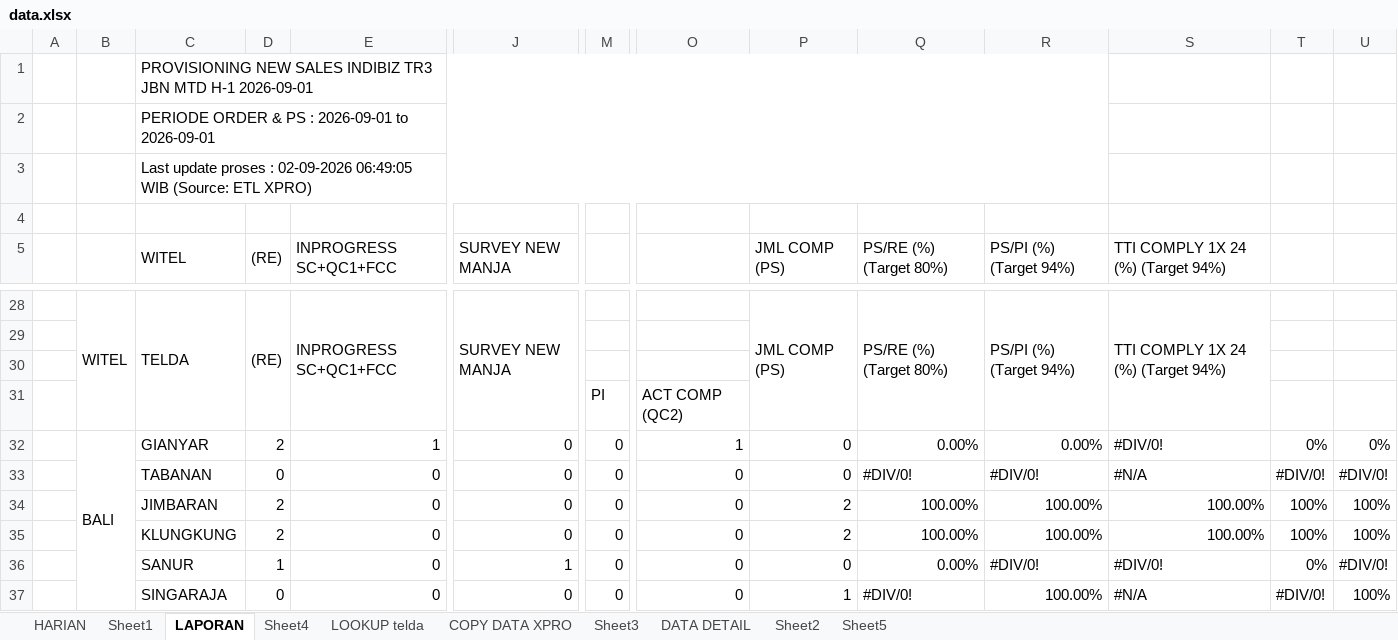
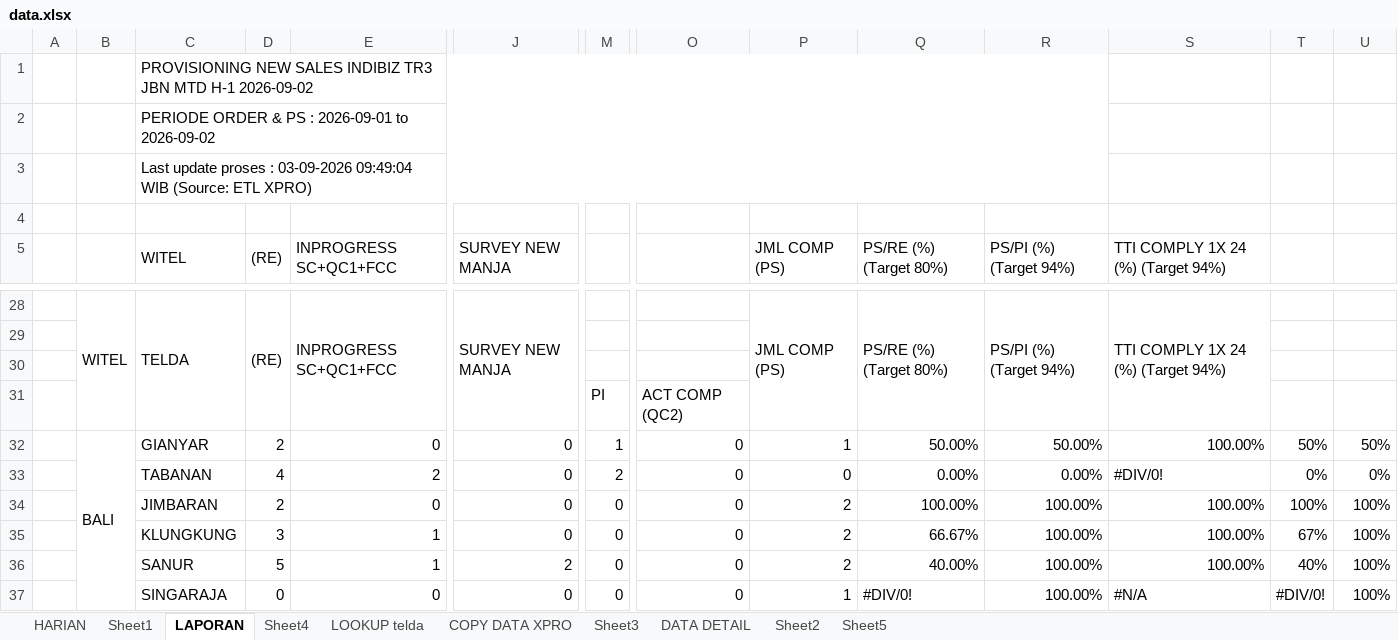
Before and after one commit to dediriant3-a11y/dashboard-ReportJBN, an Excel workbook: data.xlsx, sheet LAPORAN, drawn as a sheet; only a part is shown, gaps mark what is left out; values as stored, in another font and other column widths than the file's, no cell formats; conditional formats not drawn; the diff covers the shown part only; the diff names each change by its address in the sheet, - before the commit and + after, or states it on an @@ line.

```diff
--- a/data.xlsx (sheet LAPORAN)
+++ b/data.xlsx (sheet LAPORAN)
-C1 (WITEL): …MTD H-1 2026-09-01
+C1 (WITEL): …MTD H-1 2026-09-02
-C2 (WITEL): PERIODE ORDER & PS : 2026-09-01 to 2026-09-01
+C2 (WITEL): PERIODE ORDER & PS : 2026-09-01 to 2026-09-02
-C3 (WITEL): …proses : 02-09-2026 06:49:05 WIB (Source:…
+C3 (WITEL): …proses : 03-09-2026 09:49:04 WIB (Source:…
-E32 (INPROGRESS SC+QC1+FCC): 1
+E32 (INPROGRESS SC+QC1+FCC): 0
-M32: 0
+M32: 1
-O32: 1
+O32: 0
-P32 (JML COMP (PS)): 0
+P32 (JML COMP (PS)): 1
-Q32 (PS/RE (%) (Target 80%)): 0.00%
+Q32 (PS/RE (%) (Target 80%)): 50.00%
-R32 (PS/PI (%) (Target 94%)): 0.00%
+R32 (PS/PI (%) (Target 94%)): 50.00%
-S32: #DIV/0!
+S32: 100.00%
-T32: 0%
+T32: 50%
-U32: 0%
+U32: 50%
-D33 ((RE)): 0
+D33 ((RE)): 4
-E33 (INPROGRESS SC+QC1+FCC): 0
+E33 (INPROGRESS SC+QC1+FCC): 2
-M33: 0
+M33: 2
-Q33 (PS/RE (%) (Target 80%)): #DIV/0!
+Q33 (PS/RE (%) (Target 80%)): 0.00%
-R33 (PS/PI (%) (Target 94%)): #DIV/0!
+R33 (PS/PI (%) (Target 94%)): 0.00%
-S33: #N/A
+S33: #DIV/0!
-T33: #DIV/0!
+T33: 0%
-U33: #DIV/0!
+U33: 0%
-D35 ((RE)): 2
+D35 ((RE)): 3
-E35:E36 (INPROGRESS SC+QC1+FCC): 0
+E35:E36 (INPROGRESS SC+QC1+FCC): 1
-Q35 (PS/RE (%) (Target 80%)): 100.00%
+Q35 (PS/RE (%) (Target 80%)): 66.67%
-T35: 100%
+T35: 67%
-D36 ((RE)): 1
+D36 ((RE)): 5
-J36 (SURVEY NEW MANJA): 1
+J36 (SURVEY NEW MANJA): 2
-P36 (JML COMP (PS)): 0
+P36 (JML COMP (PS)): 2
-Q36 (PS/RE (%) (Target 80%)): 0.00%
+Q36 (PS/RE (%) (Target 80%)): 40.00%
-R36 (PS/PI (%) (Target 94%)): #DIV/0!
+R36 (PS/PI (%) (Target 94%)): 100.00%
-S36: #DIV/0!
+S36: 100.00%
-T36: 0%
+T36: 40%
-U36: #DIV/0!
+U36: 100%
```
Also changed, not shown: 1 added row, 1 removed row and 256 edited cells elsewhere in this sheet, sheet DATA DETAIL, sheet COPY DATA XPRO, sheet HARIAN, sheet LOOKUP telda, sheet Sheet3, sheet Sheet4, 1 more sheet, cell formats, formulas that keep their value, charts or pictures.
